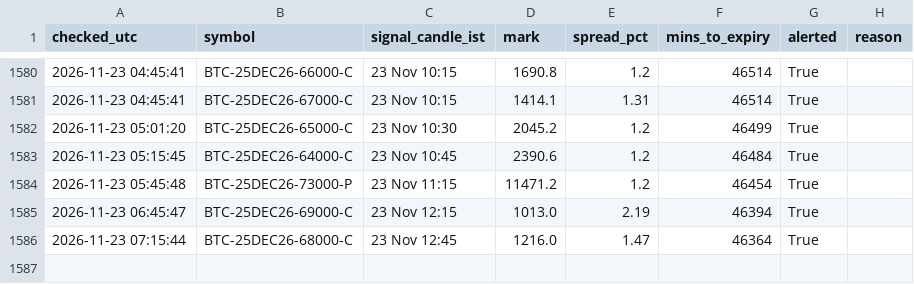
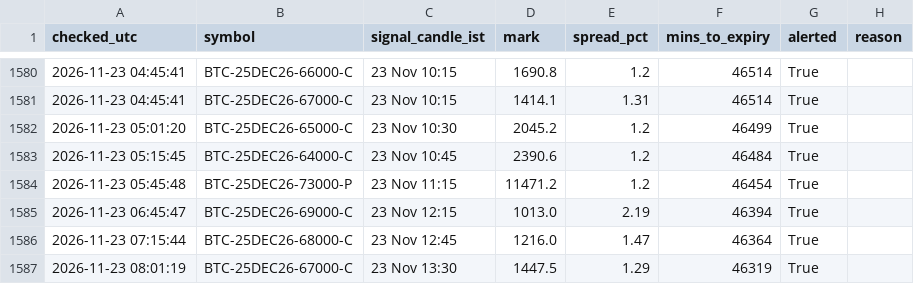
Before and after one commit to ankitkadam0100-a11y/cosmic-scanner, a CSV file: state/signals_log.csv, drawn as a sheet; only a part is shown, gaps mark what is left out; the diff names each change by its address in the sheet, - before the commit and + after, or states it on an @@ line.

Commit message:
scanner state

```diff
--- a/state/signals_log.csv
+++ b/state/signals_log.csv
+row 1587: 2026-11-23 08:01:19 | BTC-25DEC26-67000-C | 23 Nov 13:30 | 1447.5 | 1.29 | 46319 | True
```
Also changed, not shown: 1 other file.
